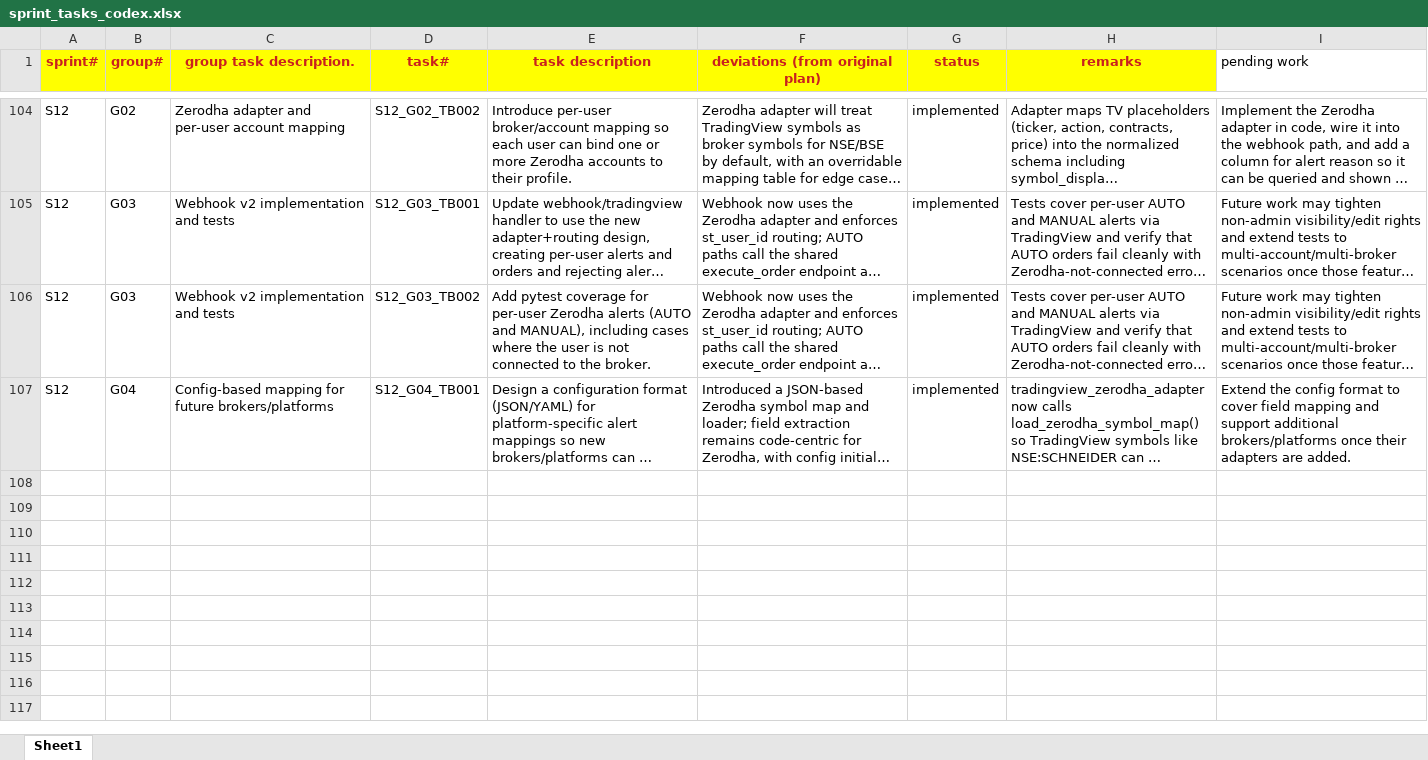
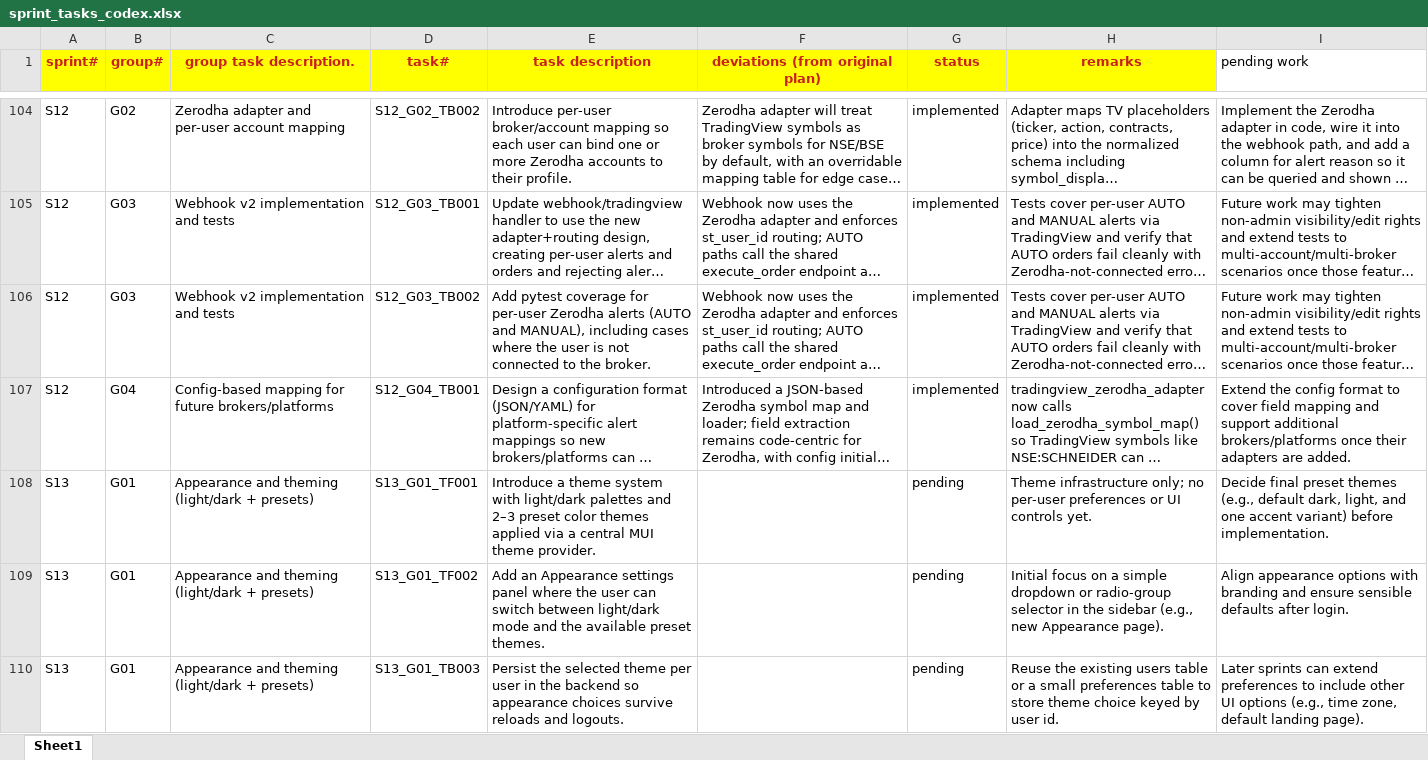
Before and after one commit to chbisw07/SigmaTrader, an Excel workbook: docs/sprint_tasks_codex.xlsx, sheet Sheet1, drawn as a sheet; only a part is shown, gaps mark what is left out; long unchanged cells end in …; values as stored, in another font and other column widths than the file's, no borders; the diff names each change by its address in the sheet, - before the commit and + after, or states it on an @@ line.

Commit message:
S13/G01: Appearance and theming (light/dark + presets)

```diff
--- a/docs/sprint_tasks_codex.xlsx (sheet Sheet1)
+++ b/docs/sprint_tasks_codex.xlsx (sheet Sheet1)
+row 108: S13 | G01 | Appearance and theming (light/dark + presets) | S13_G01_TF001 | Introduce a theme system with light/dark palettes and 2–3 preset color themes applied via a central MUI theme provider. |  | pending | Theme infrastructure only; no per-user preferences or UI controls yet. | Decide final preset themes (e.g., default dark, light, and one accent variant) before implementation.
+row 109: S13 | G01 | Appearance and theming (light/dark + presets) | S13_G01_TF002 | Add an Appearance settings panel where the user can switch between light/dark mode and the available preset themes. |  | pending | Initial focus on a simple dropdown or radio-group selector in the sidebar (e.g., new Appearance page). | Align appearance options with branding and ensure sensible defaults after login.
+row 110: S13 | G01 | Appearance and theming (light/dark + presets) | S13_G01_TB003 | Persist the selected theme per user in the backend so appearance choices survive reloads and logouts. |  | pending | Reuse the existing users table or a small preferences table to store theme choice keyed by user id. | Later sprints can extend preferences to include other UI options (e.g., time zone, default landing page).
```
Also changed, not shown: 13 other files.
